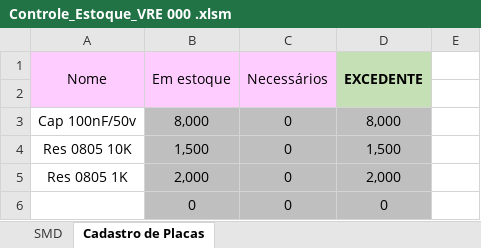
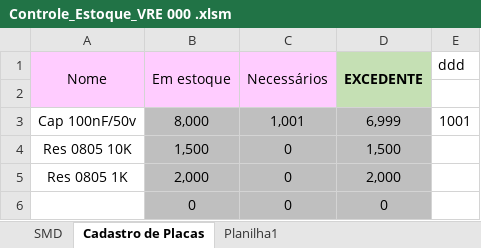
Before and after one commit to Gumemura/Estoque_VRE, an Excel workbook: Controle_Estoque_VRE 000 .xlsm, sheet Cadastro de Placas, drawn as a sheet; only a part is shown; values as stored, in another font and other column widths than the file's, no borders; charts and pictures not drawn; the diff names each change by its address in the sheet, - before the commit and + after, or states it on an @@ line.

Commit message:
coisas

```diff
--- a/Controle_Estoque_VRE 000 .xlsm (sheet Cadastro de Placas)
+++ b/Controle_Estoque_VRE 000 .xlsm (sheet Cadastro de Placas)
+sheet tab: Planilha1
-E1: (empty)
+E1: ddd
-C3 (Necessários): 0
+C3 (Necessários): 1,001
-D3 (EXCEDENTE): 8,000
+D3 (EXCEDENTE): 6,999
-E3 (ddd): (empty)
+E3 (ddd): 1001
```
Also changed, not shown: charts or pictures.
